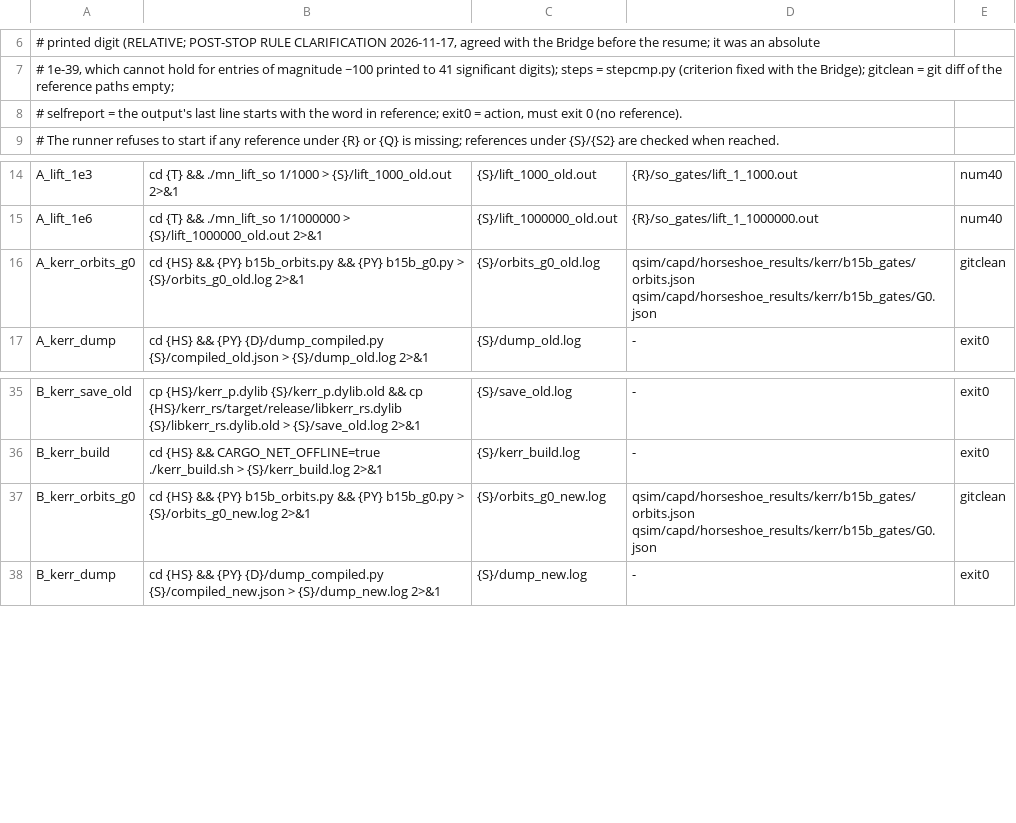
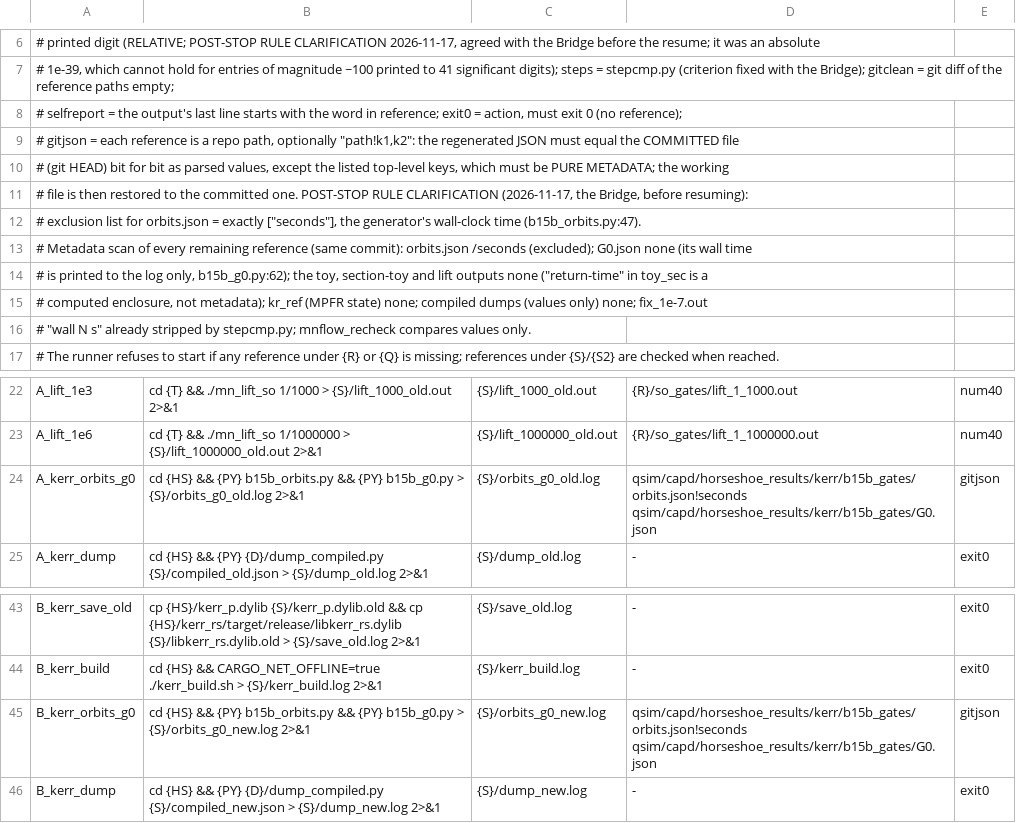
Before and after one commit to sumit7194/vestigium, a TSV file: qsim/capd/horseshoe_results/regress_27.2/manifest.tsv, drawn as a sheet; only a part is shown, gaps mark what is left out.

```diff
--- a/qsim/capd/horseshoe_results/regress_27.2/manifest.tsv
+++ b/qsim/capd/horseshoe_results/regress_27.2/manifest.tsv
@@ -7,3 +7,11 @@
 #   1e-39, which cannot hold for entries of magnitude ~100 printed to 41 significant digits); steps = stepcmp.py (criterion fixed with the Bridge); gitclean = git diff of the reference paths empty;
-#   selfreport = the output's last line starts with the word in reference; exit0 = action, must exit 0 (no reference).
+#   selfreport = the output's last line starts with the word in reference; exit0 = action, must exit 0 (no reference);
+#   gitjson = each reference is a repo path, optionally "path!k1,k2": the regenerated JSON must equal the COMMITTED file
+#     (git HEAD) bit for bit as parsed values, except the listed top-level keys, which must be PURE METADATA; the working
+#     file is then restored to the committed one. POST-STOP RULE CLARIFICATION (2026-11-17, the Bridge, before resuming):
+#     exclusion list for orbits.json = exactly ["seconds"], the generator's wall-clock time (b15b_orbits.py:47).
+#   Metadata scan of every remaining reference (same commit): orbits.json /seconds (excluded); G0.json none (its wall time
+#     is printed to the log only, b15b_g0.py:62); the toy, section-toy and lift outputs none ("return-time" in toy_sec is a
+#     computed enclosure, not metadata); kr_ref (MPFR state) none; compiled dumps (values only) none; fix_1e-7.out
+#     "wall N s" already stripped by stepcmp.py; mnflow_recheck compares values only.
 # The runner refuses to start if any reference under {R} or {Q} is missing; references under {S}/{S2} are checked when reached.
@@ -15,3 +23,3 @@ A_lift_1e3	cd {T} && ./mn_lift_so 1/1000 > {S}/lift_1000_old.out 2>&1	{S}/lift_1
 A_lift_1e6	cd {T} && ./mn_lift_so 1/1000000 > {S}/lift_1000000_old.out 2>&1	{S}/lift_1000000_old.out	{R}/so_gates/lift_1_1000000.out	num40
-A_kerr_orbits_g0	cd {HS} && {PY} b15b_orbits.py && {PY} b15b_g0.py > {S}/orbits_g0_old.log 2>&1	{S}/orbits_g0_old.log	qsim/capd/horseshoe_results/kerr/b15b_gates/orbits.json qsim/capd/horseshoe_results/kerr/b15b_gates/G0.json	gitclean
+A_kerr_orbits_g0	cd {HS} && {PY} b15b_orbits.py && {PY} b15b_g0.py > {S}/orbits_g0_old.log 2>&1	{S}/orbits_g0_old.log	qsim/capd/horseshoe_results/kerr/b15b_gates/orbits.json!seconds qsim/capd/horseshoe_results/kerr/b15b_gates/G0.json	gitjson
 A_kerr_dump	cd {HS} && {PY} {D}/dump_compiled.py {S}/compiled_old.json > {S}/dump_old.log 2>&1	{S}/dump_old.log	-	exit0
@@ -36,3 +44,3 @@ B_kerr_save_old	cp {HS}/kerr_p.dylib {S}/kerr_p.dylib.old && cp {HS}/kerr_rs/tar
 B_kerr_build	cd {HS} && CARGO_NET_OFFLINE=true ./kerr_build.sh > {S}/kerr_build.log 2>&1	{S}/kerr_build.log	-	exit0
-B_kerr_orbits_g0	cd {HS} && {PY} b15b_orbits.py && {PY} b15b_g0.py > {S}/orbits_g0_new.log 2>&1	{S}/orbits_g0_new.log	qsim/capd/horseshoe_results/kerr/b15b_gates/orbits.json qsim/capd/horseshoe_results/kerr/b15b_gates/G0.json	gitclean
+B_kerr_orbits_g0	cd {HS} && {PY} b15b_orbits.py && {PY} b15b_g0.py > {S}/orbits_g0_new.log 2>&1	{S}/orbits_g0_new.log	qsim/capd/horseshoe_results/kerr/b15b_gates/orbits.json!seconds qsim/capd/horseshoe_results/kerr/b15b_gates/G0.json	gitjson
 B_kerr_dump	cd {HS} && {PY} {D}/dump_compiled.py {S}/compiled_new.json > {S}/dump_new.log 2>&1	{S}/dump_new.log	-	exit0
```
Also changed, not shown: 2 other files.
